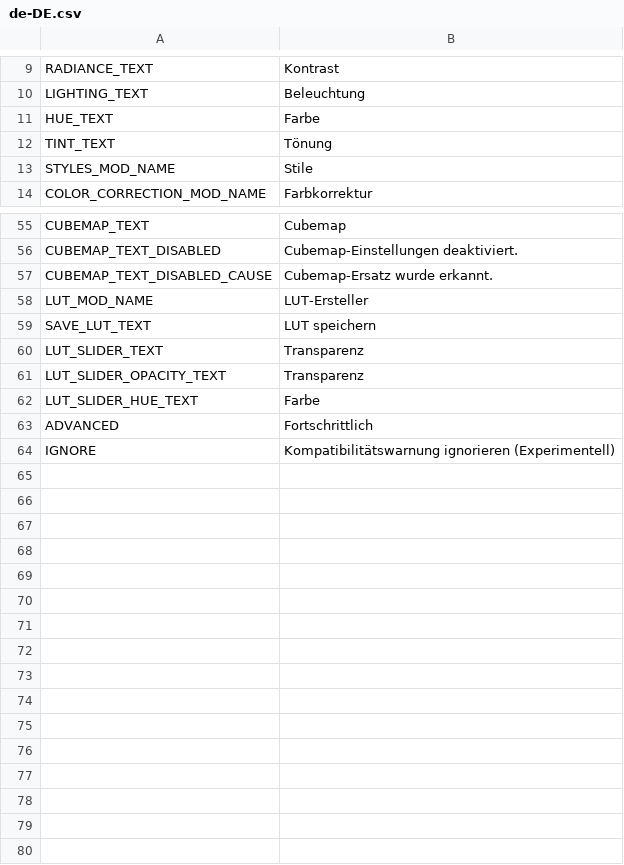
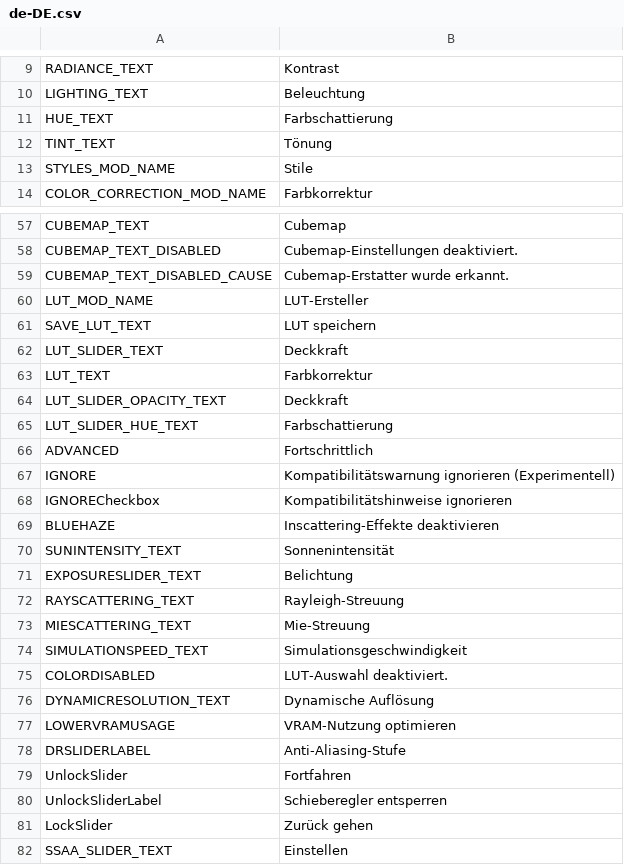
Before and after one commit to NyokoDev/Lumina, a CSV file: Ultimate Eyecandy/Translations/de-DE.csv, drawn as a sheet; only a part is shown, gaps mark what is left out; the diff covers the shown part only.

```diff
--- a/Ultimate Eyecandy/Translations/de-DE.csv
+++ b/Ultimate Eyecandy/Translations/de-DE.csv
@@ -10,3 +10,3 @@ RADIANCE_TEXT,Kontrast
 LIGHTING_TEXT,Beleuchtung
-HUE_TEXT,Farbe
+HUE_TEXT,Farbschattierung
 TINT_TEXT,Tönung
@@ -56,9 +58,25 @@ CUBEMAP_TEXT,Cubemap
 CUBEMAP_TEXT_DISABLED,Cubemap-Einstellungen deaktiviert.
-CUBEMAP_TEXT_DISABLED_CAUSE,Cubemap-Ersatz wurde erkannt.
+CUBEMAP_TEXT_DISABLED_CAUSE,Cubemap-Erstatter wurde erkannt.
 LUT_MOD_NAME,LUT-Ersteller
 SAVE_LUT_TEXT,LUT speichern
-LUT_SLIDER_TEXT,Transparenz
-LUT_SLIDER_OPACITY_TEXT,Transparenz
-LUT_SLIDER_HUE_TEXT,Farbe
+LUT_SLIDER_TEXT,Deckkraft
+LUT_TEXT,Farbkorrektur
+LUT_SLIDER_OPACITY_TEXT,Deckkraft
+LUT_SLIDER_HUE_TEXT,Farbschattierung
 ADVANCED,Fortschrittlich
 IGNORE,Kompatibilitätswarnung ignorieren (Experimentell)
+IGNORECheckbox,Kompatibilitätshinweise ignorieren
+BLUEHAZE,Inscattering-Effekte deaktivieren
+SUNINTENSITY_TEXT,Sonnenintensität
+EXPOSURESLIDER_TEXT,Belichtung
+RAYSCATTERING_TEXT,Rayleigh-Streuung
+MIESCATTERING_TEXT,Mie-Streuung
+SIMULATIONSPEED_TEXT,Simulationsgeschwindigkeit
+COLORDISABLED,LUT-Auswahl deaktiviert.
+DYNAMICRESOLUTION_TEXT,Dynamische Auflösung
+LOWERVRAMUSAGE,VRAM-Nutzung optimieren
+DRSLIDERLABEL,Anti-Aliasing-Stufe
+UnlockSlider,Fortfahren
+UnlockSliderLabel,Schieberegler entsperren
+LockSlider,Zurück gehen
+SSAA_SLIDER_TEXT,Einstellen
```
Also changed, not shown: 2 added rows and 18 edited cells elsewhere in this file, Ultimate Eyecandy/Translations/en-EN.csv, 13 other files.
